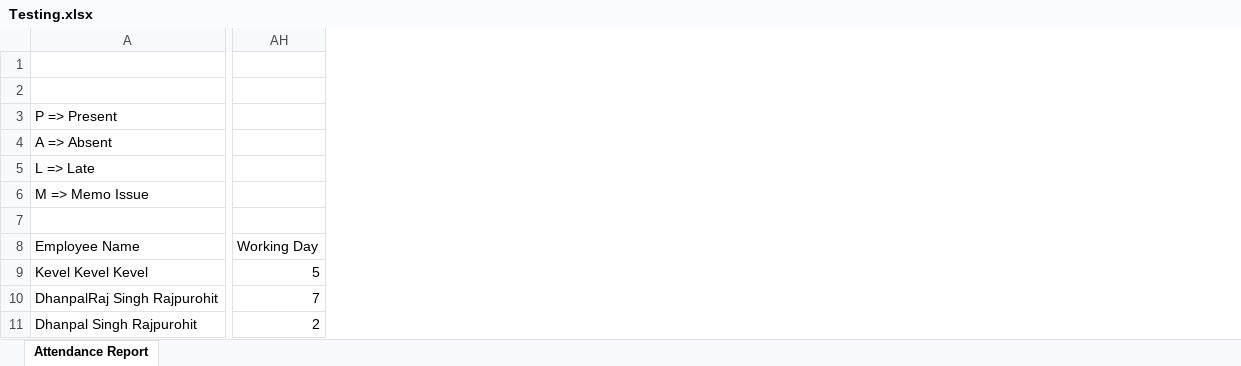
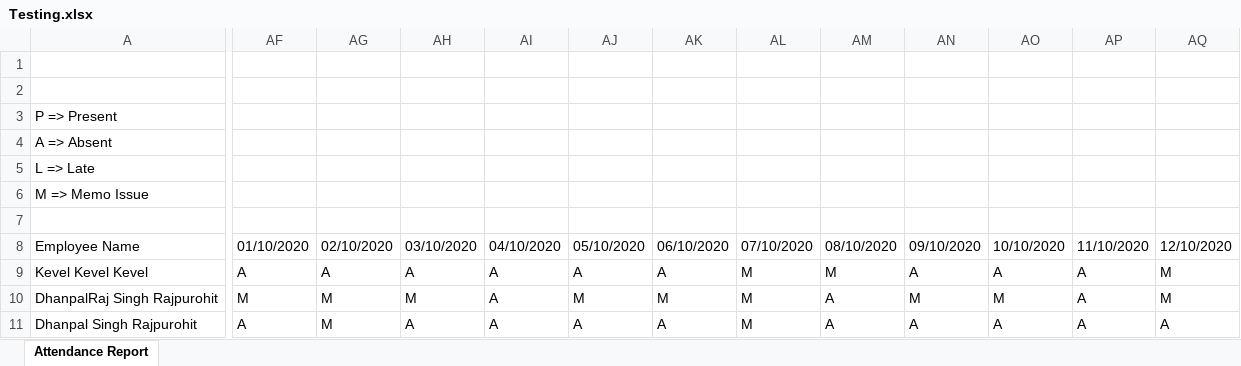
Before and after one commit to VENDETTA-STACK/HindtvBackUp, an Excel workbook: reports/Testing.xlsx, sheet Attendance Report, drawn as a sheet; only a part is shown, gaps mark what is left out; values as stored, in another font and other column widths than the file's, no borders; removed rows and columns are numbered as before the commit, all else as after; the diff covers the shown part only; the diff names each change by its address in the sheet, - before the commit and + after, or states it on an @@ line.

```diff
--- a/reports/Testing.xlsx (sheet Attendance Report)
+++ b/reports/Testing.xlsx (sheet Attendance Report)
-column AH, rows 8-11: Working Day | 5 | 7 | 2
+column AF, rows 8-11: 01/10/2020 | A | M | A
+column AG, rows 8-11: 02/10/2020 | A | M | M
+column AH, rows 8-11: 03/10/2020 | A | M | A
+column AI, rows 8-11: 04/10/2020 | A | A | A
+column AJ, rows 8-11: 05/10/2020 | A | M | A
+column AK, rows 8-11: 06/10/2020 | A | M | A
+column AL, rows 8-11: 07/10/2020 | M | M | M
+column AM, rows 8-11: 08/10/2020 | M | A | A
+column AN, rows 8-11: 09/10/2020 | A | M | A
+column AO, rows 8-11: 10/10/2020 | A | M | A
+column AP, rows 8-11: 11/10/2020 | A | A | A
+column AQ, rows 8-11: 12/10/2020 | M | M | A
```
Also changed, not shown: 3 added columns, 2 removed columns and 13 edited cells elsewhere in this sheet, reports/DL-GTPL-Broadband-Private-Limited.xlsx, reports/DL-GTPL-Cabnet-Private-Limited.xlsx, 23 other files.
